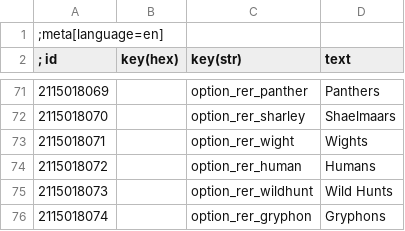
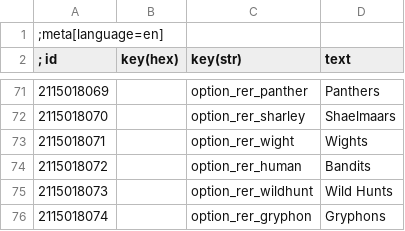
Before and after one commit to Aelto/tw3-random-encounters-reworked, a CSV file: strings/en.w3strings.csv, drawn as a sheet; only a part is shown, gaps mark what is left out; the diff covers the shown part only.

```diff
--- a/strings/en.w3strings.csv
+++ b/strings/en.w3strings.csv
@@ -73,3 +73,3 @@
 2115018071|        |option_rer_wight|Wights
-2115018072|        |option_rer_human|Humans
+2115018072|        |option_rer_human|Bandits
 2115018073|        |option_rer_wildhunt|Wild Hunts
```
Also changed, not shown: 13 added rows and 50 edited cells elsewhere in this file, 16 other files.
